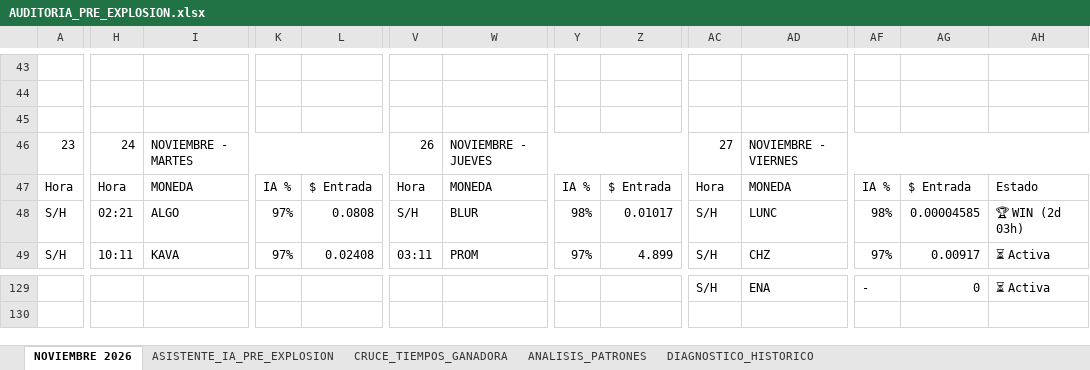
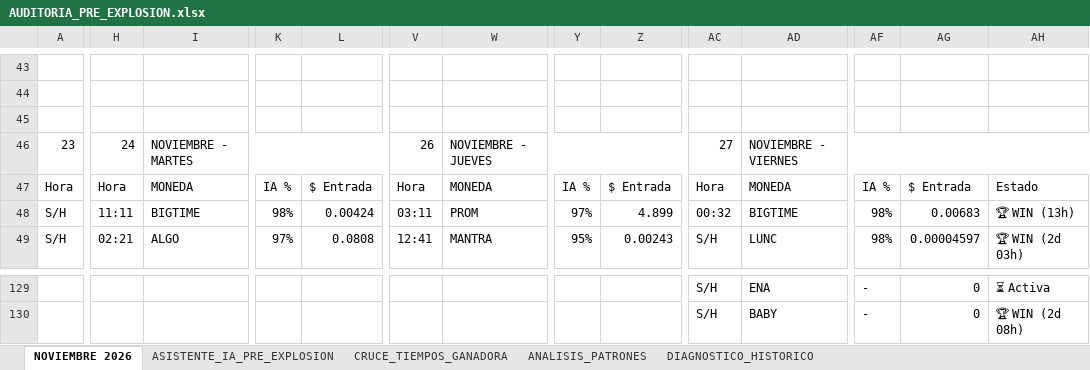
Before and after one commit to kjanoto-coder/panel-cripto, an Excel workbook: AUDITORIA_PRE_EXPLOSION.xlsx, sheet NOVIEMBRE 2026, drawn as a sheet; only a part is shown, gaps mark what is left out; values as stored, in another font and other column widths than the file's, no cell formats; rows hold the shown columns only; the diff covers the shown part only; the diff names each change by its address in the sheet, - before the commit and + after, or states it on an @@ line.

```diff
--- a/AUDITORIA_PRE_EXPLOSION.xlsx (sheet NOVIEMBRE 2026)
+++ b/AUDITORIA_PRE_EXPLOSION.xlsx (sheet NOVIEMBRE 2026)
-H48: 02:21
+H48: 11:11
-I48: ALGO
+I48: BIGTIME
-K48: 97%
+K48: 98%
-L48: 0.0808
+L48: 0.00424
-V48: S/H
+V48: 03:11
-W48: BLUR
+W48: PROM
-Y48: 98%
+Y48: 97%
-Z48: 0.01017
+Z48: 4.899
-AC48: S/H
+AC48: 00:32
-AD48: LUNC
+AD48: BIGTIME
-AG48: 0.00004585
+AG48: 0.00683
-AH48: 🏆 WIN (2d 03h)
+AH48: 🏆 WIN (13h)
-H49: 10:11
+H49: 02:21
-I49: KAVA
+I49: ALGO
-L49: 0.02408
+L49: 0.0808
-V49: 03:11
+V49: 12:41
-W49: PROM
+W49: MANTRA
-Y49: 97%
+Y49: 95%
-Z49: 4.899
+Z49: 0.00243
-AD49: CHZ
+AD49: LUNC
-AF49: 97%
+AF49: 98%
-AG49: 0.00917
+AG49: 0.00004597
-AH49: ⏳ Activa
+AH49: 🏆 WIN (2d 03h)
+row 130:  |  |  |  |  |  |  |  |  | S/H | BABY | - | 0 | 🏆 WIN (2d 08h)
```
Also changed, not shown: other rows of this sheet, sheet CRUCE_TIEMPOS_GANADORA, sheet ASISTENTE_IA_PRE_EXPLOSION, sheet ANALISIS_PATRONES, sheet DIAGNOSTICO_HISTORICO, cell formats, 2 other files.
